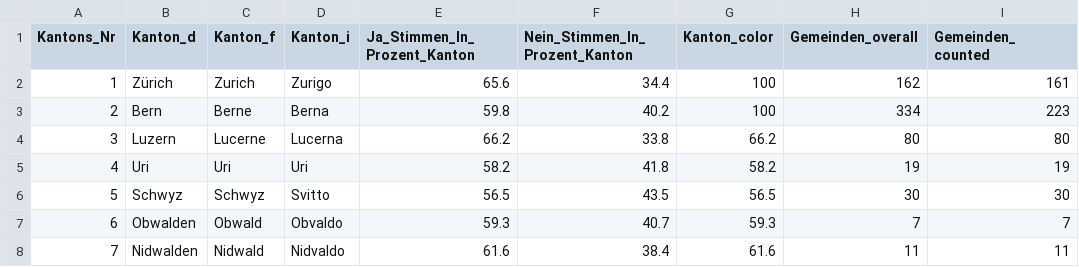
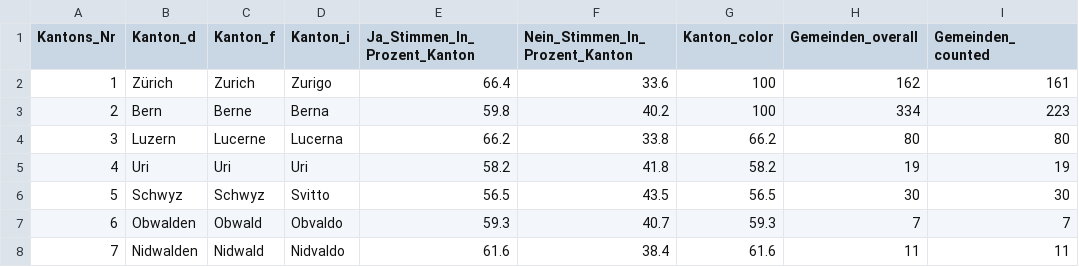
Before and after one commit to awp-finanznachrichten/lena_september2021, a CSV file: Output/Ehe_dw_kantone.csv, drawn as a sheet; only a part is shown; the diff names each change by its address in the sheet, - before the commit and + after, or states it on an @@ line.

```diff
--- a/Output/Ehe_dw_kantone.csv
+++ b/Output/Ehe_dw_kantone.csv
-E2 (Ja_Stimmen_In_Prozent_Kanton): 65.6
+E2 (Ja_Stimmen_In_Prozent_Kanton): 66.4
-F2 (Nein_Stimmen_In_Prozent_Kanton): 34.4
+F2 (Nein_Stimmen_In_Prozent_Kanton): 33.6
```
Also changed, not shown: Output/Ehe_all_data.csv, Output/Kapital_all_data.csv, 3 other files.
